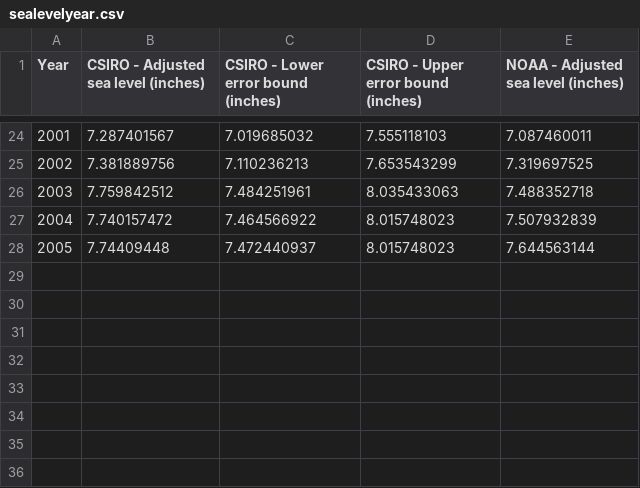
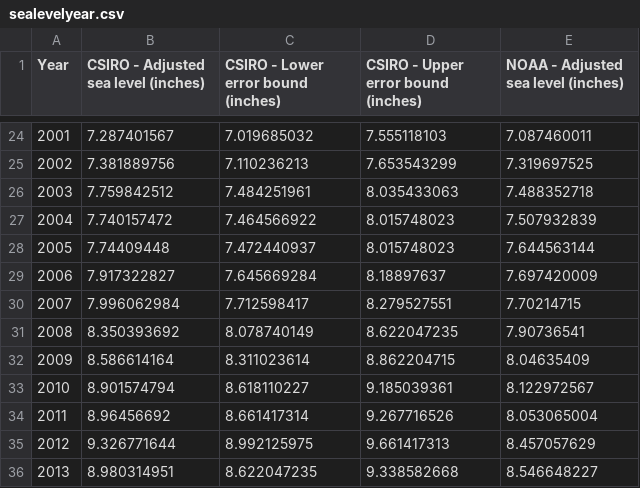
Before and after one commit to ChenxiSu/DataVisualizationProject2, a CSV file: data/sealevelyear.csv, drawn as a sheet; only a part is shown, gaps mark what is left out.

Commit message:
Changed excel spreadsheets to include up to 2013

```diff
--- a/data/sealevelyear.csv
+++ b/data/sealevelyear.csv
@@ -28 +28,9 @@ Year,CSIRO - Adjusted sea level (inches),CSIRO - Lower error bound (inches),CSIR
 2005,7.74409448,7.472440937,8.015748023,7.644563144
+2006,7.917322827,7.645669284,8.18897637,7.697420009
+2007,7.996062984,7.712598417,8.279527551,7.70214715
+2008,8.350393692,8.078740149,8.622047235,7.90736541
+2009,8.586614164,8.311023614,8.862204715,8.04635409
+2010,8.901574794,8.618110227,9.185039361,8.122972567
+2011,8.96456692,8.661417314,9.267716526,8.053065004
+2012,9.326771644,8.992125975,9.661417313,8.457057629
+2013,8.980314951,8.622047235,9.338582668,8.546648227
```
Also changed, not shown: data/N_09_area.csv, data/co2year.csv, 5 other files.
